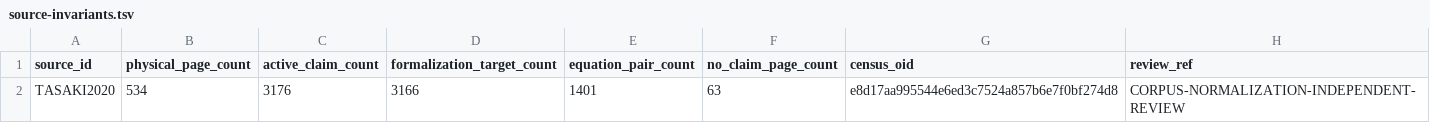
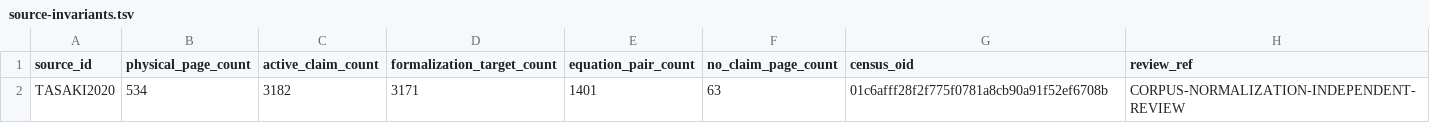
Before and after one commit to phasetr/lattice-system, a TSV file: registry/source-invariants.tsv, drawn as a sheet.

```diff
--- a/registry/source-invariants.tsv
+++ b/registry/source-invariants.tsv
@@ -1,2 +1,2 @@
 source_id	physical_page_count	active_claim_count	formalization_target_count	equation_pair_count	no_claim_page_count	census_oid	review_ref
-TASAKI2020	534	3176	3166	1401	63	e8d17aa995544e6ed3c7524a857b6e7f0bf274d8	CORPUS-NORMALIZATION-INDEPENDENT-REVIEW
+TASAKI2020	534	3182	3171	1401	63	01c6afff28f2f775f0781a8cb90a91f52ef6708b	CORPUS-NORMALIZATION-INDEPENDENT-REVIEW
```
Also changed, not shown: registry/claim-corrections.tsv, registry/claim-successors.tsv, 24 other files.
